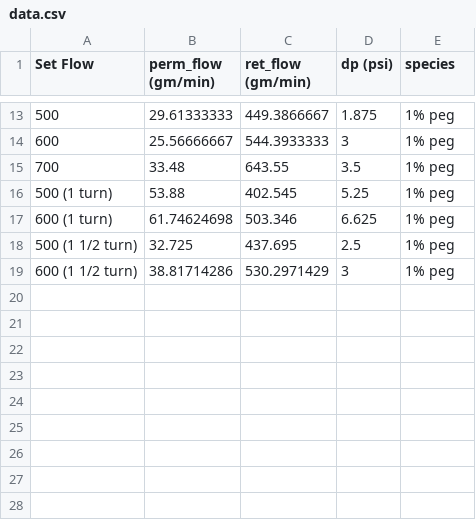
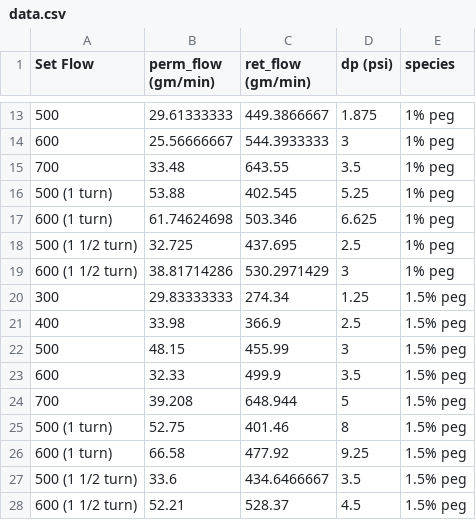
Before and after one commit to hunterviolette/23fall, a CSV file: 363/membrane_ultrafiltration/data.csv, drawn as a sheet; only a part is shown, gaps mark what is left out; the diff names each change by its address in the sheet, - before the commit and + after, or states it on an @@ line.

Commit message:
new data

```diff
--- a/363/membrane_ultrafiltration/data.csv
+++ b/363/membrane_ultrafiltration/data.csv
+row 20: 300 | 29.83333333 | 274.34 | 1.25 | 1.5% peg
+row 21: 400 | 33.98 | 366.9 | 2.5 | 1.5% peg
+row 22: 500 | 48.15 | 455.99 | 3 | 1.5% peg
+row 23: 600 | 32.33 | 499.9 | 3.5 | 1.5% peg
+row 24: 700 | 39.208 | 648.944 | 5 | 1.5% peg
+row 25: 500 (1 turn) | 52.75 | 401.46 | 8 | 1.5% peg
+row 26: 600 (1 turn) | 66.58 | 477.92 | 9.25 | 1.5% peg
+row 27: 500 (1 1/2 turn) | 33.6 | 434.6466667 | 3.5 | 1.5% peg
+row 28: 600 (1 1/2 turn) | 52.21 | 528.37 | 4.5 | 1.5% peg
```
